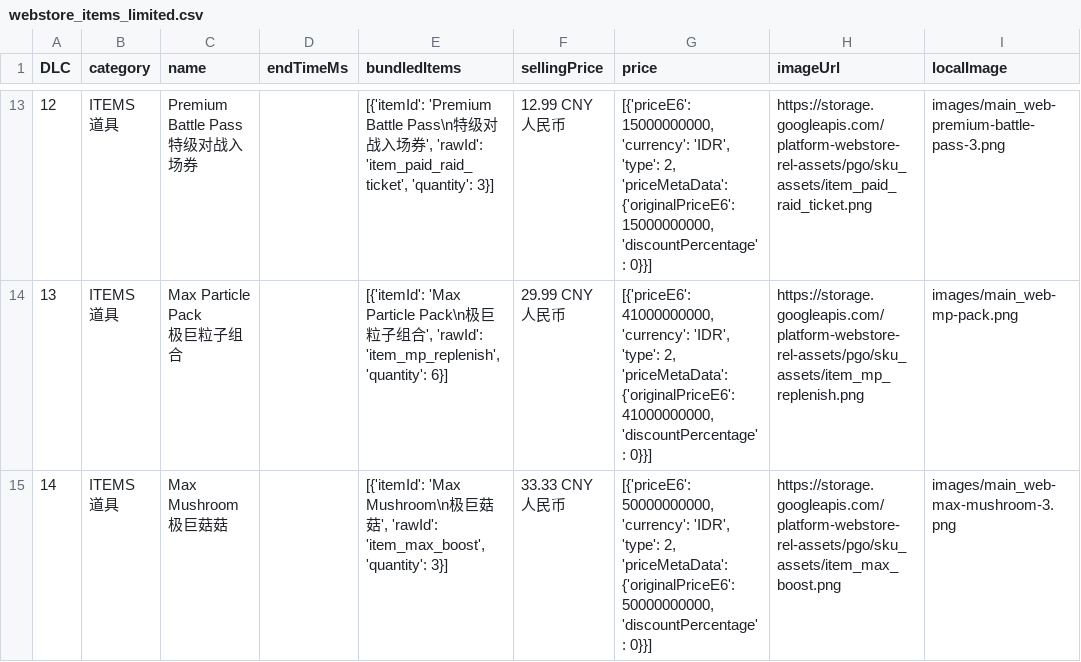
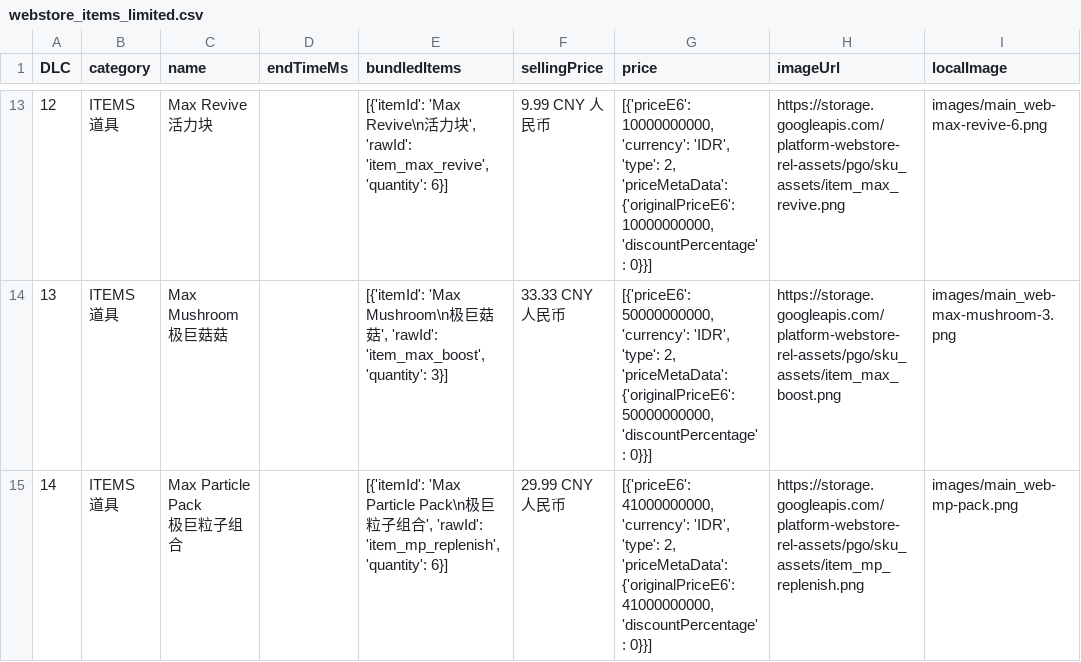
Before and after one commit to TeemoInOxford/pokemongo-store-tracker, a CSV file: webstore_items_limited.csv, drawn as a sheet; only a part is shown, gaps mark what is left out; ↵ is a line break in a cell; the diff covers the shown part only; the diff names each change by its address in the sheet, - before the commit and + after, or states it on an @@ line.

Commit message:
Update store data and images [auto]

```diff
--- a/webstore_items_limited.csv
+++ b/webstore_items_limited.csv
-C13 (name): Premium Battle Pass ↵ 特级对战入场券
+C13 (name): Max Revive ↵ 活力块
-E13 (bundledItems): [{'itemId': 'Premium Battle Pass\n特级对战入场券', 'rawId': 'item_paid_raid_ticket', 'quantity': 3}]
+E13 (bundledItems): [{'itemId': 'Max Revive\n活力块', 'rawId': 'item_max_revive', 'quantity': 6}]
-F13 (sellingPrice): 12.99 CNY 人民币
+F13 (sellingPrice): 9.99 CNY 人民币
-G13 (price): [{'priceE6': 15000000000, 'currency': 'IDR', 'type': 2, 'priceMetaData': {'originalPriceE6': 15000000000, 'discountPercentage': 0}}]
+G13 (price): [{'priceE6': 10000000000, 'currency': 'IDR', 'type': 2, 'priceMetaData': {'originalPriceE6': 10000000000, 'discountPercentage': 0}}]
-H13 (imageUrl): https://storage.googleapis.com/platform-webstore-rel-assets/pgo/sku_assets/item_paid_raid_ticket.png
+H13 (imageUrl): https://storage.googleapis.com/platform-webstore-rel-assets/pgo/sku_assets/item_max_revive.png
-I13 (localImage): images/main_web-premium-battle-pass-3.png
+I13 (localImage): images/main_web-max-revive-6.png
-C14 (name): Max Particle Pack ↵ 极巨粒子组合
+C14 (name): Max Mushroom ↵ 极巨菇菇
-E14 (bundledItems): [{'itemId': 'Max Particle Pack\n极巨粒子组合', 'rawId': 'item_mp_replenish', 'quantity': 6}]
+E14 (bundledItems): [{'itemId': 'Max Mushroom\n极巨菇菇', 'rawId': 'item_max_boost', 'quantity': 3}]
-F14 (sellingPrice): 29.99 CNY 人民币
+F14 (sellingPrice): 33.33 CNY 人民币
-G14 (price): [{'priceE6': 41000000000, 'currency': 'IDR', 'type': 2, 'priceMetaData': {'originalPriceE6': 41000000000, 'discountPercentage': 0}}]
+G14 (price): [{'priceE6': 50000000000, 'currency': 'IDR', 'type': 2, 'priceMetaData': {'originalPriceE6': 50000000000, 'discountPercentage': 0}}]
-H14 (imageUrl): https://storage.googleapis.com/platform-webstore-rel-assets/pgo/sku_assets/item_mp_replenish.png
+H14 (imageUrl): https://storage.googleapis.com/platform-webstore-rel-assets/pgo/sku_assets/item_max_boost.png
-I14 (localImage): images/main_web-mp-pack.png
+I14 (localImage): images/main_web-max-mushroom-3.png
-C15 (name): Max Mushroom ↵ 极巨菇菇
+C15 (name): Max Particle Pack ↵ 极巨粒子组合
-E15 (bundledItems): [{'itemId': 'Max Mushroom\n极巨菇菇', 'rawId': 'item_max_boost', 'quantity': 3}]
+E15 (bundledItems): [{'itemId': 'Max Particle Pack\n极巨粒子组合', 'rawId': 'item_mp_replenish', 'quantity': 6}]
-F15 (sellingPrice): 33.33 CNY 人民币
+F15 (sellingPrice): 29.99 CNY 人民币
-G15 (price): [{'priceE6': 50000000000, 'currency': 'IDR', 'type': 2, 'priceMetaData': {'originalPriceE6': 50000000000, 'discountPercentage': 0}}]
+G15 (price): [{'priceE6': 41000000000, 'currency': 'IDR', 'type': 2, 'priceMetaData': {'originalPriceE6': 41000000000, 'discountPercentage': 0}}]
-H15 (imageUrl): https://storage.googleapis.com/platform-webstore-rel-assets/pgo/sku_assets/item_max_boost.png
+H15 (imageUrl): https://storage.googleapis.com/platform-webstore-rel-assets/pgo/sku_assets/item_mp_replenish.png
-I15 (localImage): images/main_web-max-mushroom-3.png
+I15 (localImage): images/main_web-mp-pack.png
```
Also changed, not shown: 2 added rows, 1 removed row and 52 edited cells elsewhere in this file, 4 other files.
